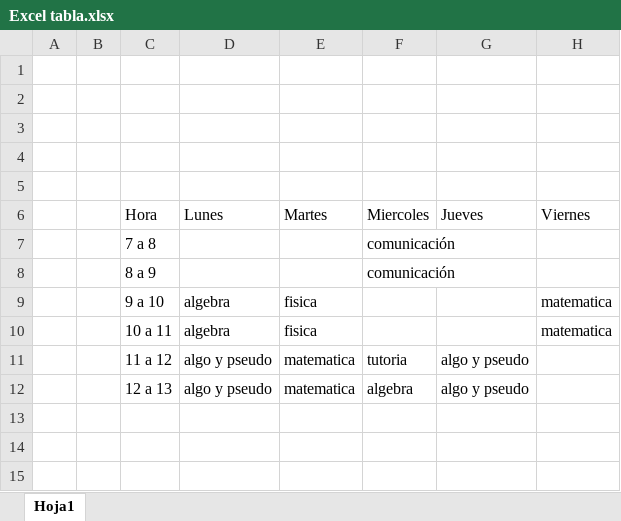
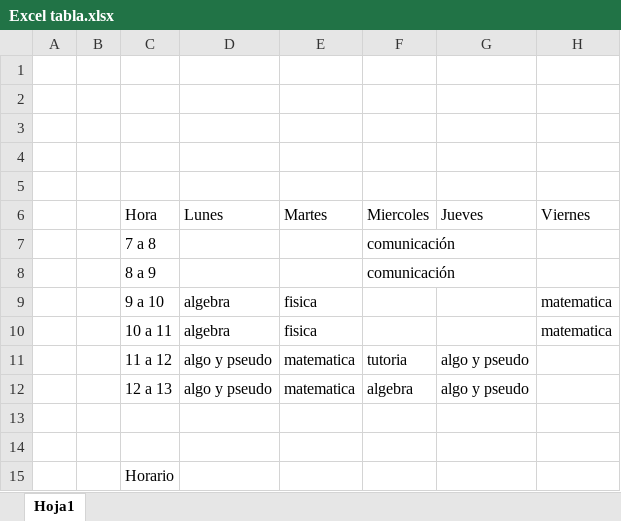
Before and after one commit to Keron53/Espa-a_ejercicio1, an Excel workbook: Excel tabla.xlsx, sheet Hoja1, drawn as a sheet; values as stored, in another font and other column widths than the file's, no borders; charts and pictures and table styles not drawn; the diff names each change by its address in the sheet, - before the commit and + after, or states it on an @@ line.

```diff
--- a/Excel tabla.xlsx (sheet Hoja1)
+++ b/Excel tabla.xlsx (sheet Hoja1)
+row 13: (empty)
+row 14: (empty)
+row 15:  |  | Horario
```
Also changed, not shown: charts or pictures, 1 other file.
